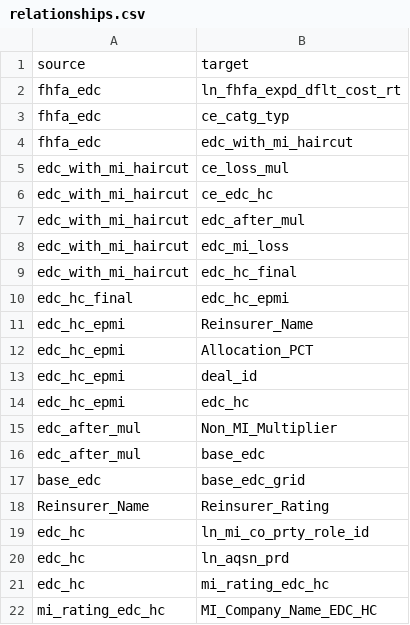
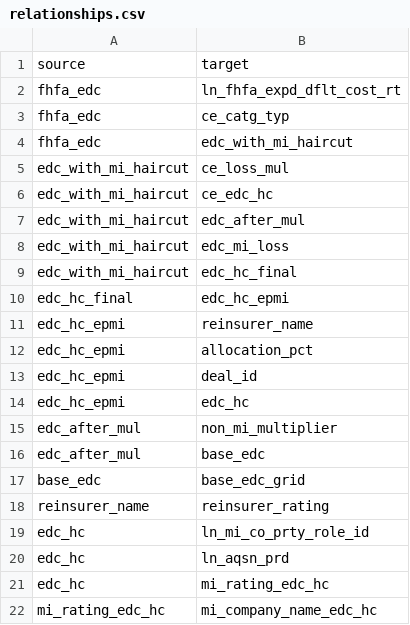
Before and after one commit to ebrire/neo4j, a CSV file: relationships.csv, drawn as a sheet.

Commit message:
Update relationships.csv

```diff
--- a/relationships.csv
+++ b/relationships.csv
@@ -10,10 +10,10 @@ edc_with_mi_haircut,edc_hc_final
 edc_hc_final,edc_hc_epmi
-edc_hc_epmi,Reinsurer_Name
-edc_hc_epmi,Allocation_PCT
+edc_hc_epmi,reinsurer_name
+edc_hc_epmi,allocation_pct
 edc_hc_epmi,deal_id
 edc_hc_epmi,edc_hc
-edc_after_mul,Non_MI_Multiplier
+edc_after_mul,non_mi_multiplier
 edc_after_mul,base_edc
 base_edc,base_edc_grid
-Reinsurer_Name,Reinsurer_Rating
+reinsurer_name,reinsurer_rating
 edc_hc,ln_mi_co_prty_role_id
@@ -21,2 +21,2 @@ edc_hc,ln_aqsn_prd
 edc_hc,mi_rating_edc_hc
-mi_rating_edc_hc,MI_Company_Name_EDC_HC
+mi_rating_edc_hc,mi_company_name_edc_hc
```
